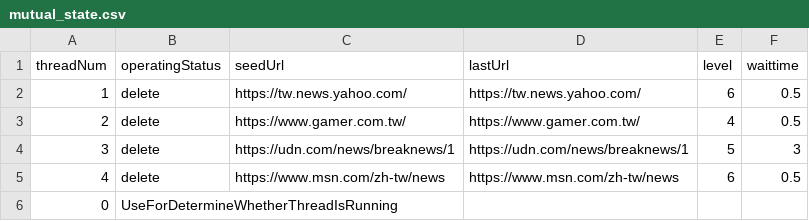
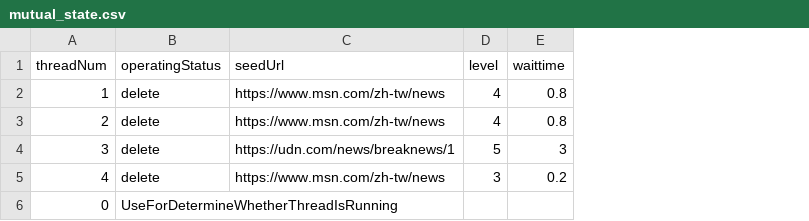
Before and after one commit to zing9264/WebBroswer, a CSV file: SearchWeb/web/crawler/mutual_state.csv, drawn as a sheet; removed rows and columns are numbered as before the commit, all else as after; the diff names each change by its address in the sheet, - before the commit and + after, or states it on an @@ line.

```diff
--- a/SearchWeb/web/crawler/mutual_state.csv
+++ b/SearchWeb/web/crawler/mutual_state.csv
-column D (lastUrl), rows 2-5: https://tw.news.yahoo.com/ | https://www.gamer.com.tw/ | https://udn.com/news/breaknews/1 | https://www.msn.com/zh-tw/news
-C2 (seedUrl): https://tw.news.yahoo.com/
+C2 (seedUrl): https://www.msn.com/zh-tw/news
-D2 (level): 6
+D2 (level): 4
-E2:E3 (waittime): 0.5
+E2:E3 (waittime): 0.8
-C3 (seedUrl): https://www.gamer.com.tw/
+C3 (seedUrl): https://www.msn.com/zh-tw/news
-D5 (level): 6
+D5 (level): 3
-E5 (waittime): 0.5
+E5 (waittime): 0.2
```
Also changed, not shown: SearchWeb/web/crawler/currentBatch_1.csv, 8 other files.
